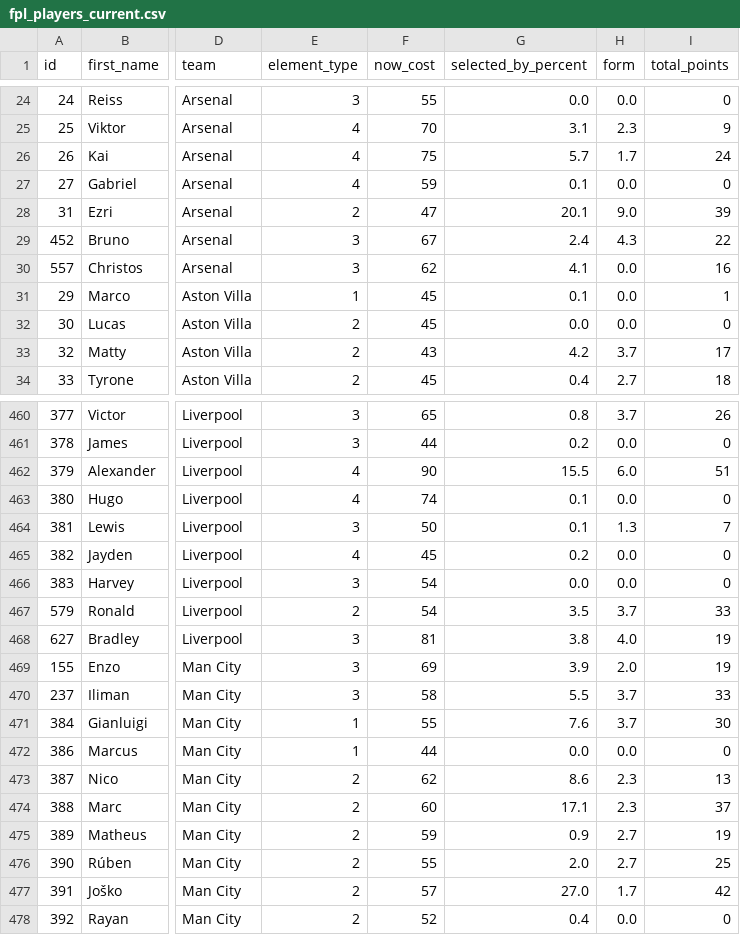
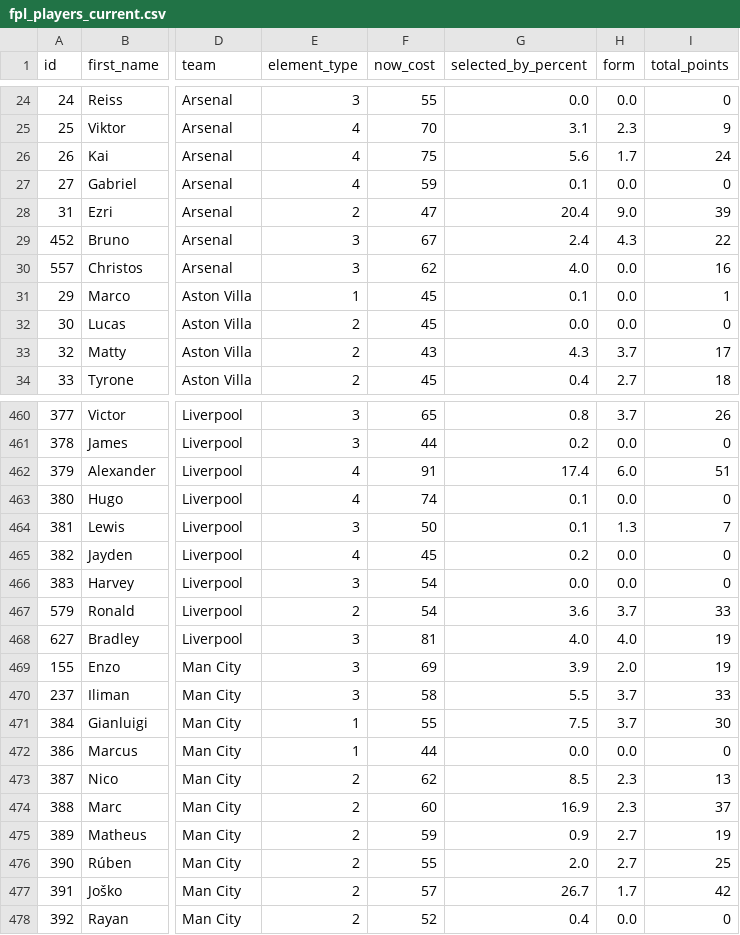
Before and after one commit to MayoLJS/Data-Portfolio, a CSV file: 04_Fantasy_PL/data/fpl_players_current.csv, drawn as a sheet; only a part is shown, gaps mark what is left out; the diff covers the shown part only; the diff names each change by its address in the sheet, - before the commit and + after, or states it on an @@ line.

```diff
--- a/04_Fantasy_PL/data/fpl_players_current.csv
+++ b/04_Fantasy_PL/data/fpl_players_current.csv
-G26 (selected_by_percent): 5.7
+G26 (selected_by_percent): 5.6
-G28 (selected_by_percent): 20.1
+G28 (selected_by_percent): 20.4
-G30 (selected_by_percent): 4.1
+G30 (selected_by_percent): 4.0
-G33 (selected_by_percent): 4.2
+G33 (selected_by_percent): 4.3
-F462 (now_cost): 90
+F462 (now_cost): 91
-G462 (selected_by_percent): 15.5
+G462 (selected_by_percent): 17.4
-G467 (selected_by_percent): 3.5
+G467 (selected_by_percent): 3.6
-G468 (selected_by_percent): 3.8
+G468 (selected_by_percent): 4.0
-G471 (selected_by_percent): 7.6
+G471 (selected_by_percent): 7.5
-G473 (selected_by_percent): 8.6
+G473 (selected_by_percent): 8.5
-G474 (selected_by_percent): 17.1
+G474 (selected_by_percent): 16.9
-G477 (selected_by_percent): 27.0
+G477 (selected_by_percent): 26.7
```
Also changed, not shown: 101 edited cells elsewhere in this file.
